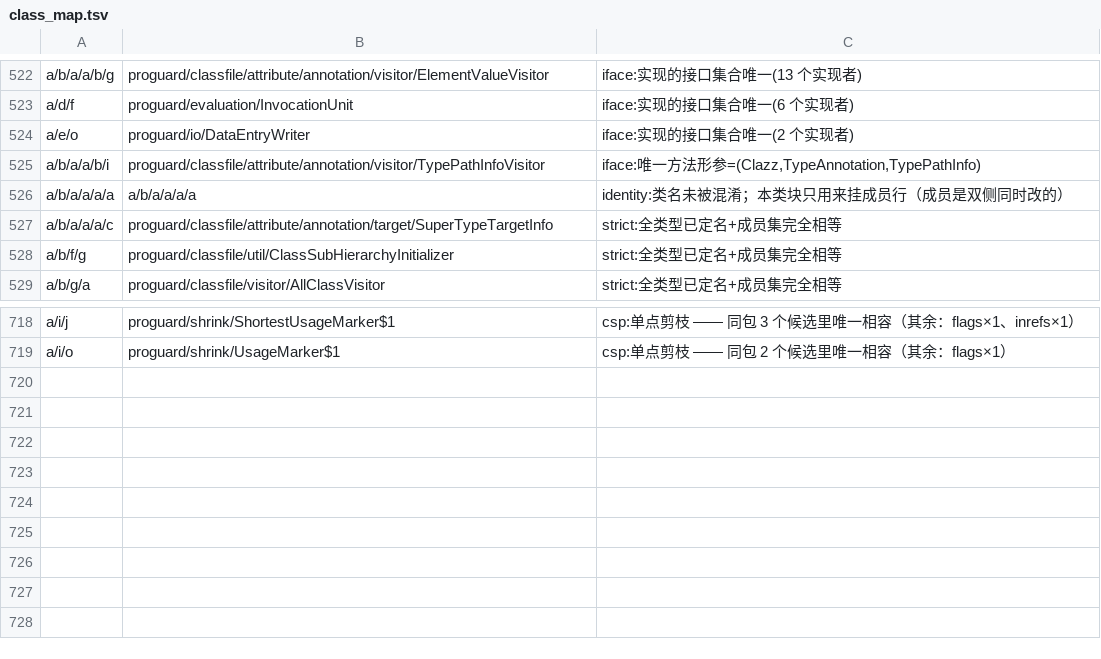
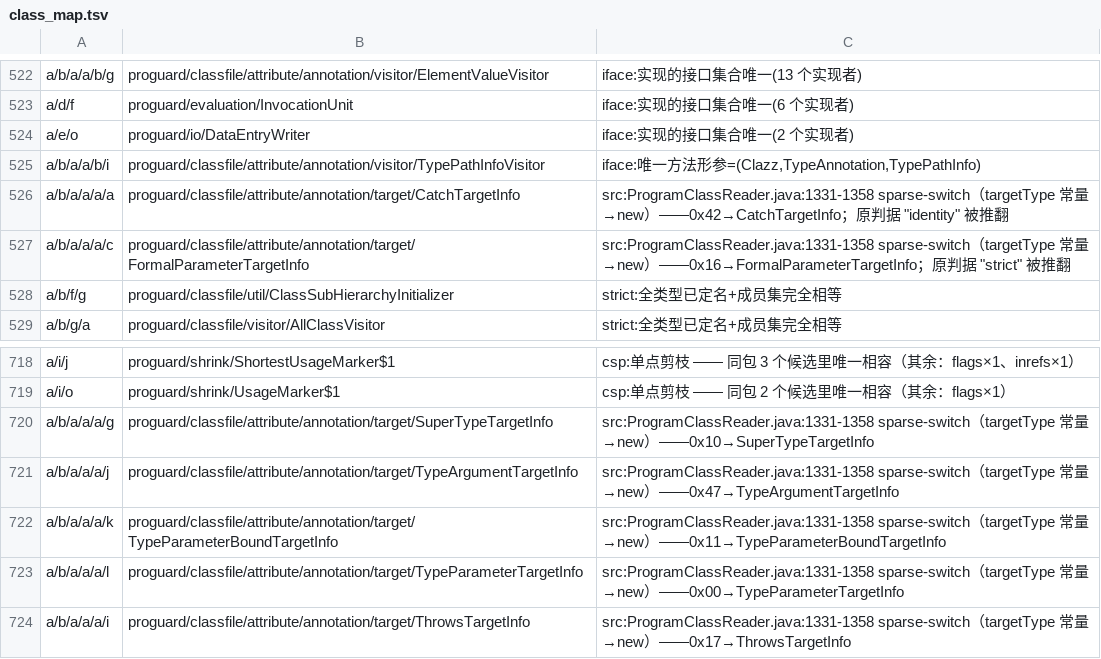
Before and after one commit to f401/MyAIDEProEnchanted, a TSV file: jobs/proguard/class_map.tsv, drawn as a sheet; only a part is shown, gaps mark what is left out.

```diff
--- a/jobs/proguard/class_map.tsv
+++ b/jobs/proguard/class_map.tsv
@@ -525,4 +525,4 @@ a/e/o	proguard/io/DataEntryWriter	iface:实现的接口集合唯一(2 个实现
 a/b/a/a/b/i	proguard/classfile/attribute/annotation/visitor/TypePathInfoVisitor	iface:唯一方法形参=(Clazz,TypeAnnotation,TypePathInfo)
-a/b/a/a/a/a	a/b/a/a/a/a	identity:类名未被混淆；本类块只用来挂成员行（成员是双侧同时改的）
-a/b/a/a/a/c	proguard/classfile/attribute/annotation/target/SuperTypeTargetInfo	strict:全类型已定名+成员集完全相等
+a/b/a/a/a/a	proguard/classfile/attribute/annotation/target/CatchTargetInfo	src:ProgramClassReader.java:1331-1358 sparse-switch（targetType 常量→new）——0x42→CatchTargetInfo；原判据 "identity" 被推翻
+a/b/a/a/a/c	proguard/classfile/attribute/annotation/target/FormalParameterTargetInfo	src:ProgramClassReader.java:1331-1358 sparse-switch（targetType 常量→new）——0x16→FormalParameterTargetInfo；原判据 "strict" 被推翻
 a/b/f/g	proguard/classfile/util/ClassSubHierarchyInitializer	strict:全类型已定名+成员集完全相等
@@ -719 +719,6 @@ a/i/j	proguard/shrink/ShortestUsageMarker$1	csp:单点剪枝 —— 同包 3 个
 a/i/o	proguard/shrink/UsageMarker$1	csp:单点剪枝 —— 同包 2 个候选里唯一相容（其余：flags×1）
+a/b/a/a/a/g	proguard/classfile/attribute/annotation/target/SuperTypeTargetInfo	src:ProgramClassReader.java:1331-1358 sparse-switch（targetType 常量→new）——0x10→SuperTypeTargetInfo
+a/b/a/a/a/j	proguard/classfile/attribute/annotation/target/TypeArgumentTargetInfo	src:ProgramClassReader.java:1331-1358 sparse-switch（targetType 常量→new）——0x47→TypeArgumentTargetInfo
+a/b/a/a/a/k	proguard/classfile/attribute/annotation/target/TypeParameterBoundTargetInfo	src:ProgramClassReader.java:1331-1358 sparse-switch（targetType 常量→new）——0x11→TypeParameterBoundTargetInfo
+a/b/a/a/a/l	proguard/classfile/attribute/annotation/target/TypeParameterTargetInfo	src:ProgramClassReader.java:1331-1358 sparse-switch（targetType 常量→new）——0x00→TypeParameterTargetInfo
+a/b/a/a/a/i	proguard/classfile/attribute/annotation/target/ThrowsTargetInfo	src:ProgramClassReader.java:1331-1358 sparse-switch（targetType 常量→new）——0x17→ThrowsTargetInfo
```
Also changed, not shown: jobs/proguard/params.tsv, 2 other files.
